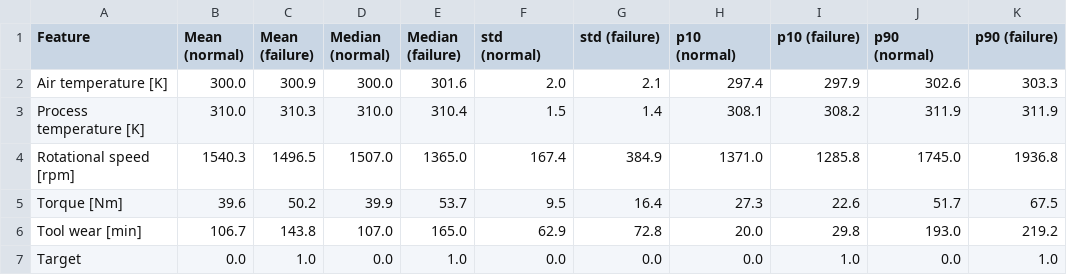
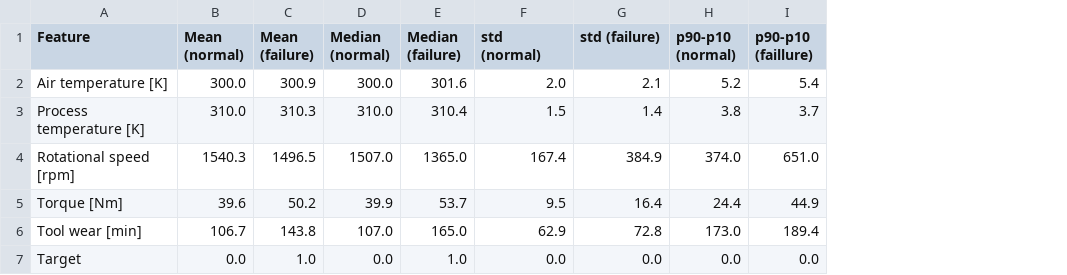
Before and after one commit to IliaGrigoriev/ai4i-predictive-maintenance, a CSV file: feature_comparison.csv, drawn as a sheet; removed rows and columns are numbered as before the commit, all else as after; the diff names each change by its address in the sheet, - before the commit and + after, or states it on an @@ line.

```diff
--- a/feature_comparison.csv
+++ b/feature_comparison.csv
-column H (p10 (normal)), rows 2-7: 297.4 | 308.1 | 1371.0 | 27.3 | 20.0 | 0.0
-column I (p10 (failure)), rows 2-7: 297.9 | 308.2 | 1285.8 | 22.6 | 29.8 | 1.0
-column J (p90 (normal)), rows 2-7: 302.6 | 311.9 | 1745.0 | 51.7 | 193.0 | 0.0
-column K (p90 (failure)), rows 2-7: 303.3 | 311.9 | 1936.8 | 67.5 | 219.2 | 1.0
+column H (p90-p10 (normal)), rows 2-7: 5.2 | 3.8 | 374.0 | 24.4 | 173.0 | 0.0
+column I (p90-p10 (faillure)), rows 2-7: 5.4 | 3.7 | 651.0 | 44.9 | 189.4 | 0.0
```
Also changed, not shown: 1 other file.
